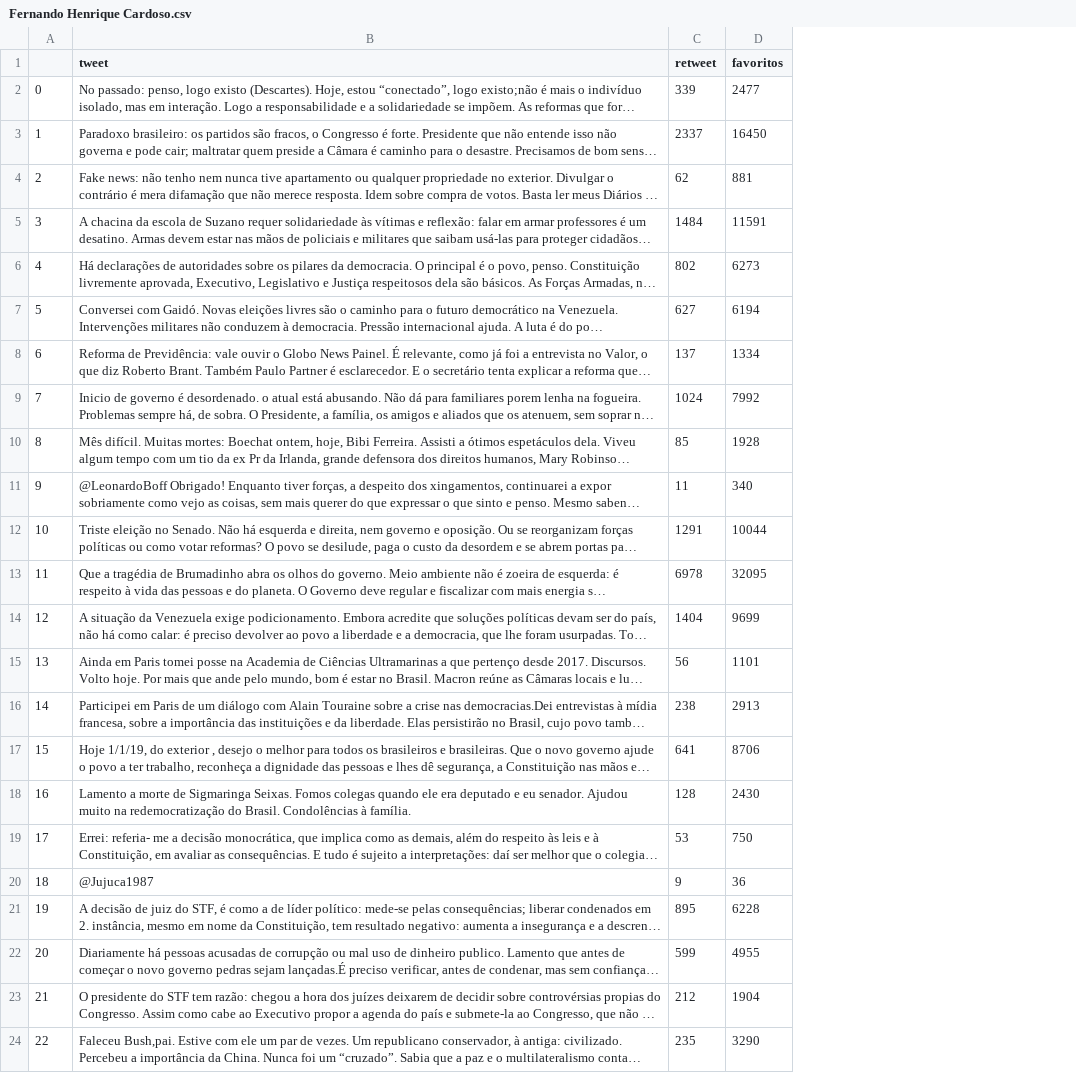
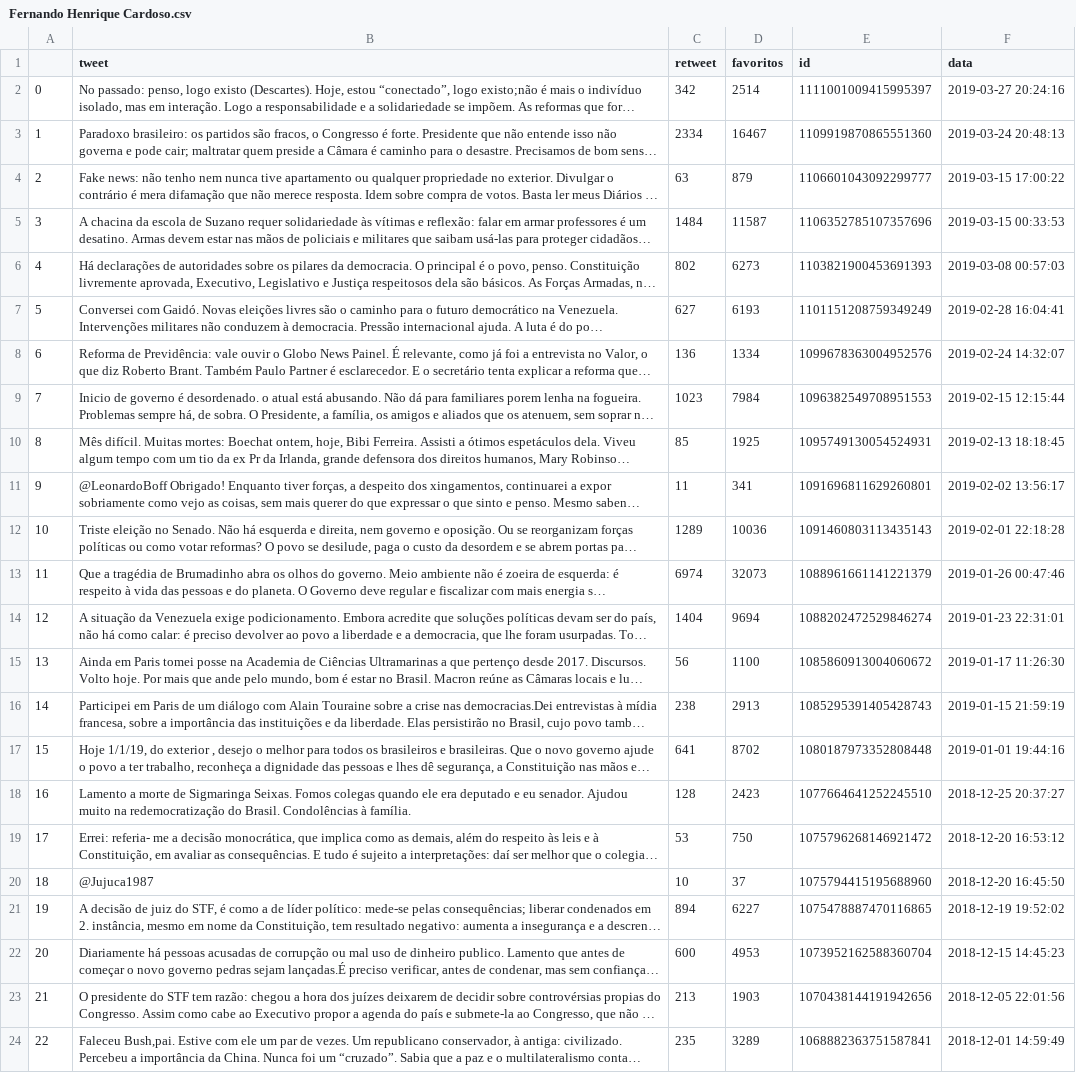
Before and after one commit to Lyncoln/Twittadas-Presidenciais, a CSV file: data/csv/Fernando Henrique Cardoso.csv, drawn as a sheet; only a part is shown; long unchanged cells end in …; the diff covers the shown part only; the diff names each change by its address in the sheet, - before the commit and + after, or states it on an @@ line.

```diff
--- a/data/csv/Fernando Henrique Cardoso.csv
+++ b/data/csv/Fernando Henrique Cardoso.csv
+column E (id), rows 2-24: 1111001009415995397 | 1109919870865551360 | 1106601043092299777 | 1106352785107357696 | 1103821900453691393 | 1101151208759349249 | 1099678363004952576 | 1096382549708951553 | 1095749130054524931 | 1091696811629260801 | 1091460803113435143 | 1088961661141221379 | 1088202472529846274 | 1085860913004060672 | 1085295391405428743 | 1080187973352808448 | 1077664641252245510 | 1075796268146921472 | 1075794415195688960 | 1075478887470116865 | 1073952162588360704 | 1070438144191942656 | 1068882363751587841
+column F (data), rows 2-24: 2019-03-27 20:24:16 | 2019-03-24 20:48:13 | 2019-03-15 17:00:22 | 2019-03-15 00:33:53 | 2019-03-08 00:57:03 | 2019-02-28 16:04:41 | 2019-02-24 14:32:07 | 2019-02-15 12:15:44 | 2019-02-13 18:18:45 | 2019-02-02 13:56:17 | 2019-02-01 22:18:28 | 2019-01-26 00:47:46 | 2019-01-23 22:31:01 | 2019-01-17 11:26:30 | 2019-01-15 21:59:19 | 2019-01-01 19:44:16 | 2018-12-25 20:37:27 | 2018-12-20 16:53:12 | 2018-12-20 16:45:50 | 2018-12-19 19:52:02 | 2018-12-15 14:45:23 | 2018-12-05 22:01:56 | 2018-12-01 14:59:49
-C2 (retweet): 339
+C2 (retweet): 342
-D2 (favoritos): 2477
+D2 (favoritos): 2514
-C3 (retweet): 2337
+C3 (retweet): 2334
-D3 (favoritos): 16450
+D3 (favoritos): 16467
-C4 (retweet): 62
+C4 (retweet): 63
-D4 (favoritos): 881
+D4 (favoritos): 879
-D5 (favoritos): 11591
+D5 (favoritos): 11587
-D7 (favoritos): 6194
+D7 (favoritos): 6193
-C8 (retweet): 137
+C8 (retweet): 136
-C9 (retweet): 1024
+C9 (retweet): 1023
-D9 (favoritos): 7992
+D9 (favoritos): 7984
-D10 (favoritos): 1928
+D10 (favoritos): 1925
-D11 (favoritos): 340
+D11 (favoritos): 341
-C12 (retweet): 1291
+C12 (retweet): 1289
-D12 (favoritos): 10044
+D12 (favoritos): 10036
-C13 (retweet): 6978
+C13 (retweet): 6974
-D13 (favoritos): 32095
+D13 (favoritos): 32073
-D14 (favoritos): 9699
+D14 (favoritos): 9694
-D15 (favoritos): 1101
+D15 (favoritos): 1100
-D17 (favoritos): 8706
+D17 (favoritos): 8702
-D18 (favoritos): 2430
+D18 (favoritos): 2423
-C20 (retweet): 9
+C20 (retweet): 10
-D20 (favoritos): 36
+D20 (favoritos): 37
-C21 (retweet): 895
+C21 (retweet): 894
-D21 (favoritos): 6228
+D21 (favoritos): 6227
-C22 (retweet): 599
+C22 (retweet): 600
-D22 (favoritos): 4955
+D22 (favoritos): 4953
-C23 (retweet): 212
+C23 (retweet): 213
-D23 (favoritos): 1904
+D23 (favoritos): 1903
-D24 (favoritos): 3290
+D24 (favoritos): 3289
```
Also changed, not shown: 54 edited cells elsewhere in this file, 6 other files.
